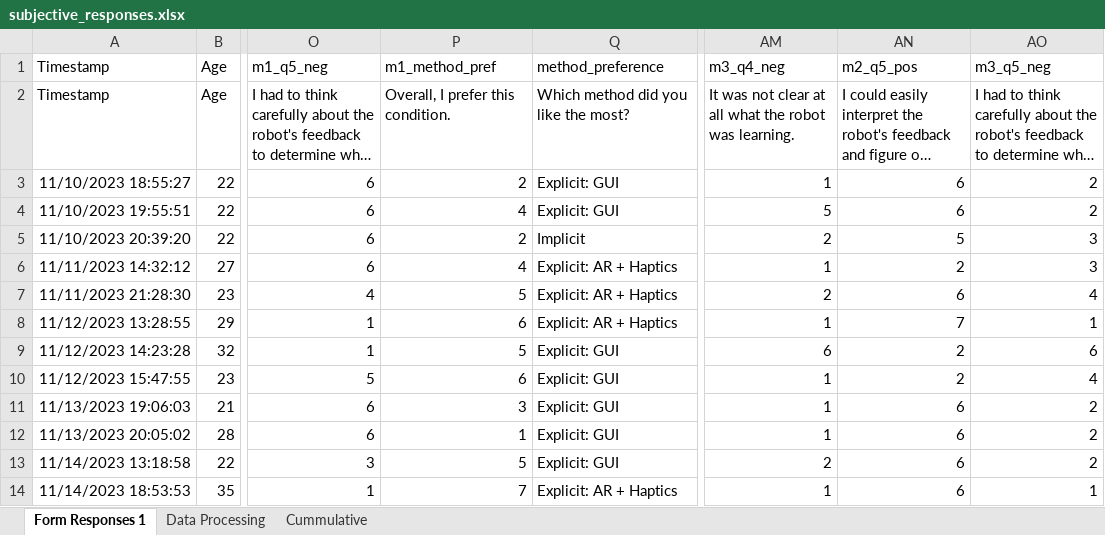
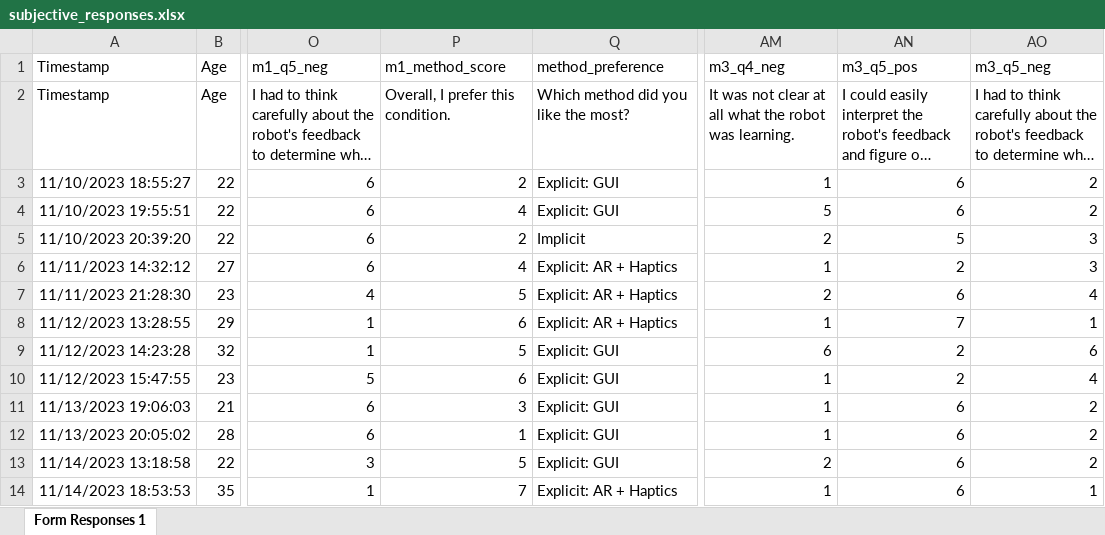
Before and after one commit to Jackyyaojk/HRI, an Excel workbook: plots/subjective_responses.xlsx, sheet Form Responses 1, drawn as a sheet; only a part is shown, gaps mark what is left out; long unchanged cells end in …; values as stored, in another font and other column widths than the file's, no borders; charts and pictures not drawn; the diff names each change by its address in the sheet, - before the commit and + after, or states it on an @@ line.

```diff
--- a/plots/subjective_responses.xlsx (sheet Form Responses 1)
+++ b/plots/subjective_responses.xlsx (sheet Form Responses 1)
-sheet tab: Data Processing
-sheet tab: Cummulative
-P1: m1_method_pref
+P1: m1_method_score
-AN1: m2_q5_pos
+AN1: m3_q5_pos
```
Also changed, not shown: charts or pictures, 3 other files.
